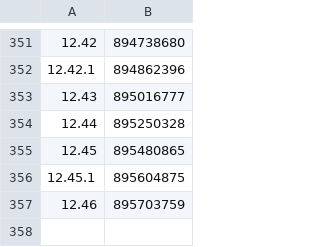
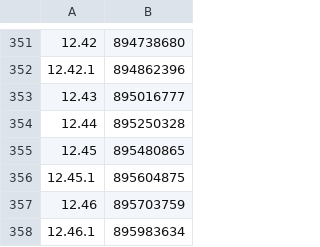
Before and after one commit to TrollStoreX/cac, a CSV file: Library/Record/com.nan.cac/333903271_us.csv, drawn as a sheet; only a part is shown, gaps mark what is left out.

```diff
--- a/Library/Record/com.nan.cac/333903271_us.csv
+++ b/Library/Record/com.nan.cac/333903271_us.csv
@@ -357 +357,2 @@
 12.46,895703759
+12.46.1,895983634
```
Also changed, not shown: Library/Record/com.nan.cac/388627783_cn.csv, 2 other files.
